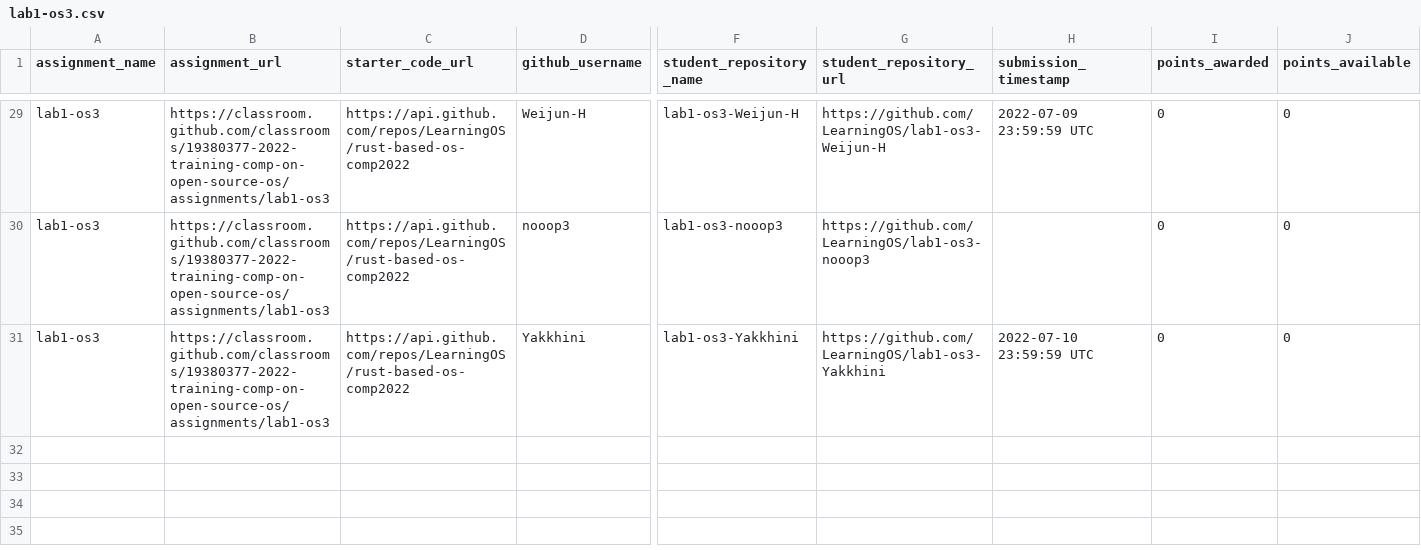
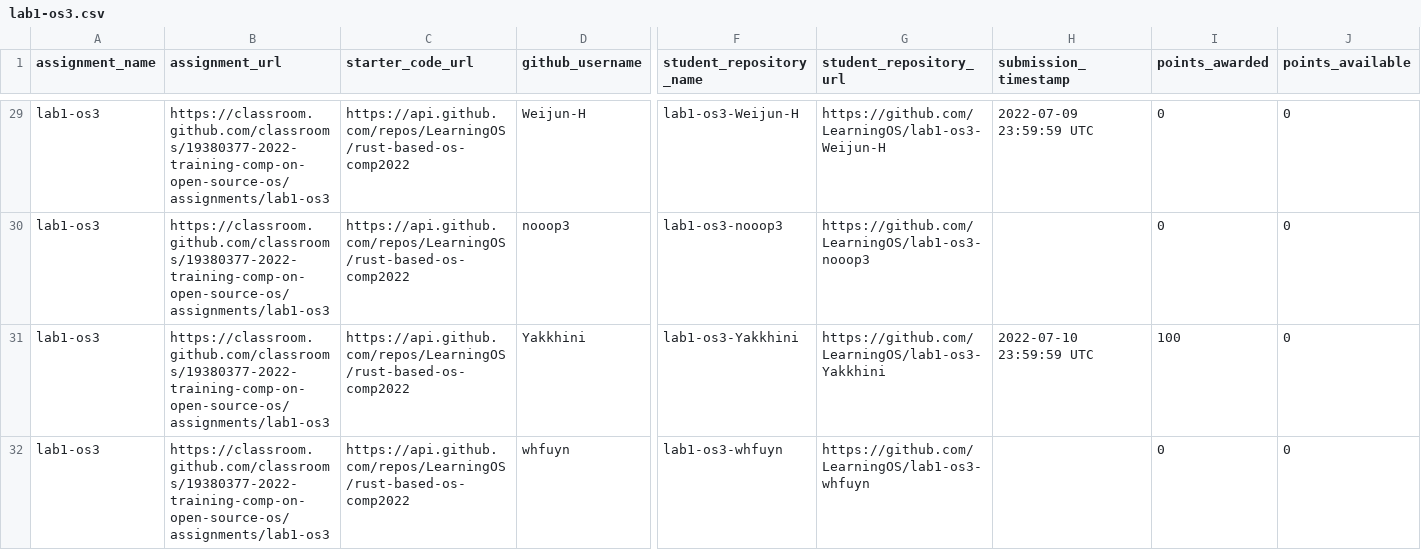
Before and after one commit to os2edu/autograding-frontent, a CSV file: src/scripts/assignments/lab1-os3.csv, drawn as a sheet; only a part is shown, gaps mark what is left out; rows hold the shown columns only; the diff names each change by its address in the sheet, - before the commit and + after, or states it on an @@ line.

```diff
--- a/src/scripts/assignments/lab1-os3.csv
+++ b/src/scripts/assignments/lab1-os3.csv
-I31 (points_awarded): 0
+I31 (points_awarded): 100
+row 32: lab1-os3 | https://classroom.github.com/classrooms/19380377-2022-training-comp-on-open-source-os/assignments/lab1-os3 | https://api.github.com/repos/LearningOS/rust-based-os-comp2022 | whfuyn | lab1-os3-whfuyn | https://github.com/LearningOS/lab1-os3-whfuyn |  | 0 | 0
```
Also changed, not shown: src/scripts/assignments/lab0-0-setup-env-run-os1.csv, src/scripts/assignments/lab0-1-run-os2.csv, 3 other files.
